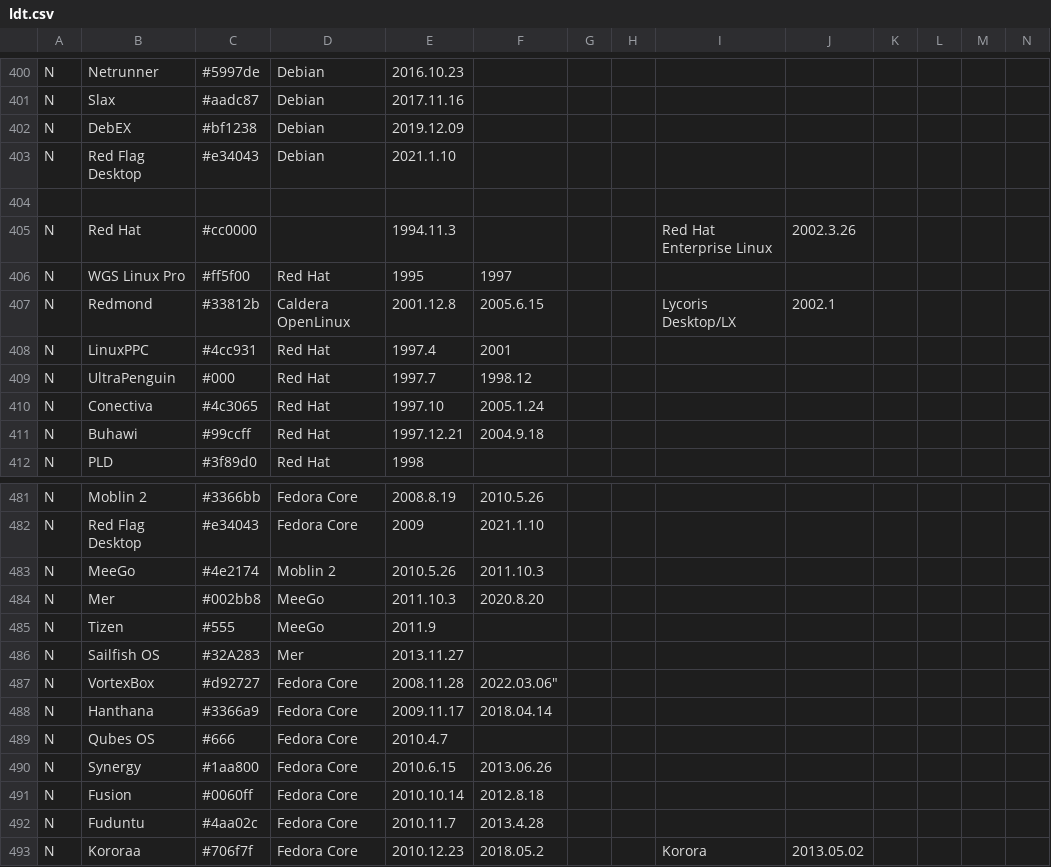
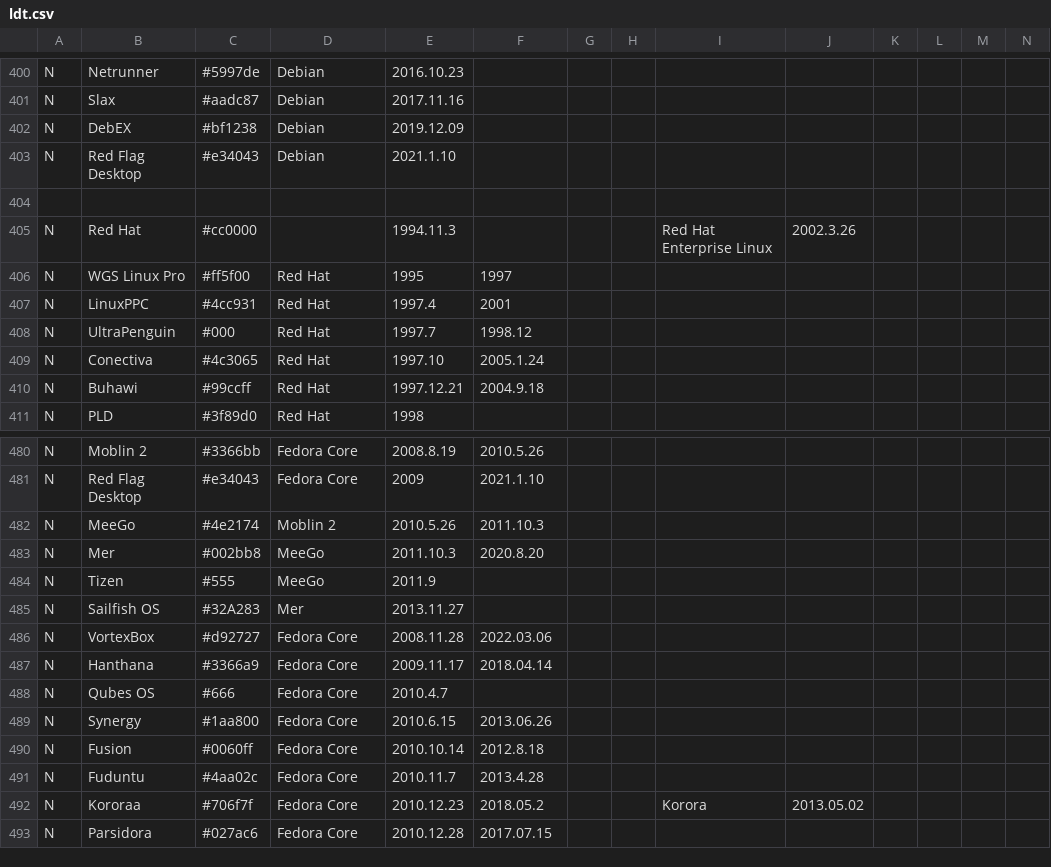
Before and after one commit to OkayPJ/LinuxTimeline-DWiki, a CSV file: ldt.csv, drawn as a sheet; only a part is shown, gaps mark what is left out; the shorter side is filled out with more unchanged rows; removed rows and columns are numbered as before the commit, all else as after; rows hold the shown columns only; the diff names each change by its address in the sheet, - before the commit and + after, or states it on an @@ line.

Commit message:
fix typo

```diff
--- a/ldt.csv
+++ b/ldt.csv
-row 407: N | Redmond | #33812b | Caldera OpenLinux | 2001.12.8 | 2005.6.15 |  |  | Lycoris Desktop/LX | 2002.1
-F486: 2022.03.06"
+F486: 2022.03.06
```
